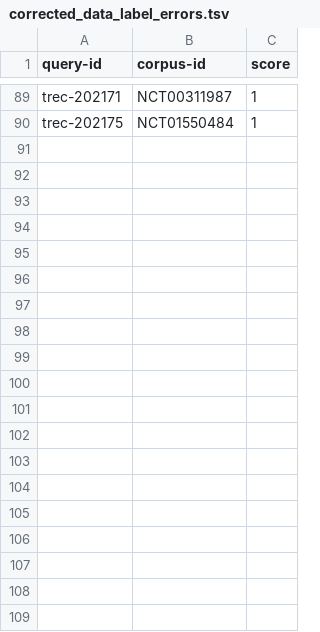
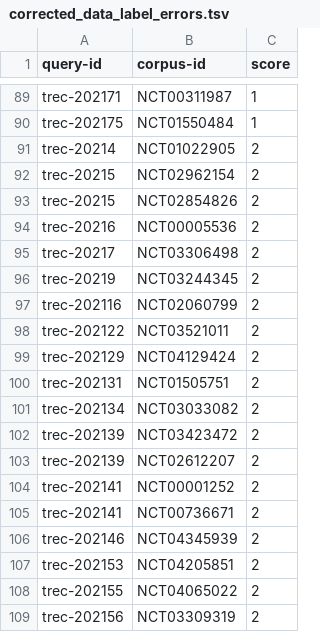
Before and after one commit to chncwang/ClinTrialFinder, a TSV file: dataset/trec_2021/corrected_data_label_errors.tsv, drawn as a sheet; only a part is shown, gaps mark what is left out; the diff covers the shown part only; the diff names each change by its address in the sheet, - before the commit and + after, or states it on an @@ line.

Commit message:
fix(dataset): correct label errors in trec_2021 dataset
Add missing entries and correct existing ones to ensure data accuracy.

```diff
--- a/dataset/trec_2021/corrected_data_label_errors.tsv
+++ b/dataset/trec_2021/corrected_data_label_errors.tsv
+row 91: trec-20214 | NCT01022905 | 2
+row 92: trec-20215 | NCT02962154 | 2
+row 93: trec-20215 | NCT02854826 | 2
+row 94: trec-20216 | NCT00005536 | 2
+row 95: trec-20217 | NCT03306498 | 2
+row 96: trec-20219 | NCT03244345 | 2
+row 97: trec-202116 | NCT02060799 | 2
+row 98: trec-202122 | NCT03521011 | 2
+row 99: trec-202129 | NCT04129424 | 2
+row 100: trec-202131 | NCT01505751 | 2
+row 101: trec-202134 | NCT03033082 | 2
+row 102: trec-202139 | NCT03423472 | 2
+row 103: trec-202139 | NCT02612207 | 2
+row 104: trec-202141 | NCT00001252 | 2
+row 105: trec-202141 | NCT00736671 | 2
+row 106: trec-202146 | NCT04345939 | 2
+row 107: trec-202153 | NCT04205851 | 2
+row 108: trec-202155 | NCT04065022 | 2
+row 109: trec-202156 | NCT03309319 | 2
```
Also changed, not shown: 39 added rows elsewhere in this file.
